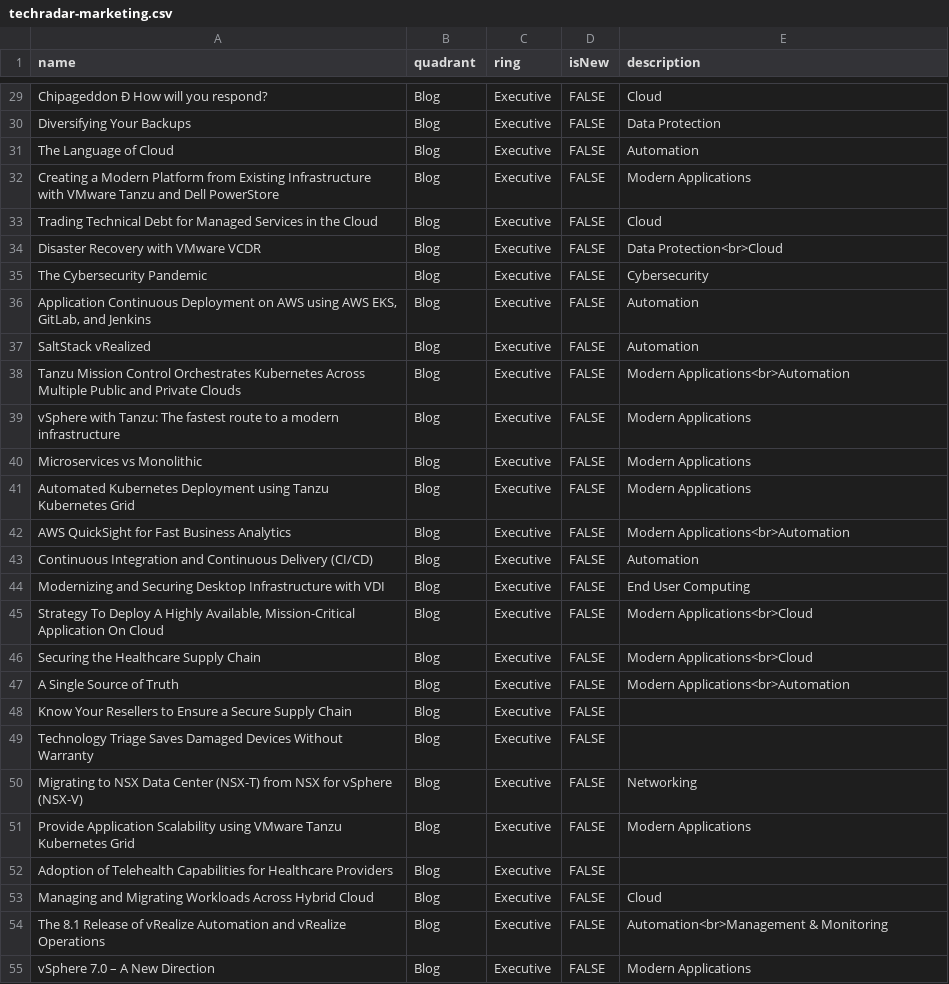
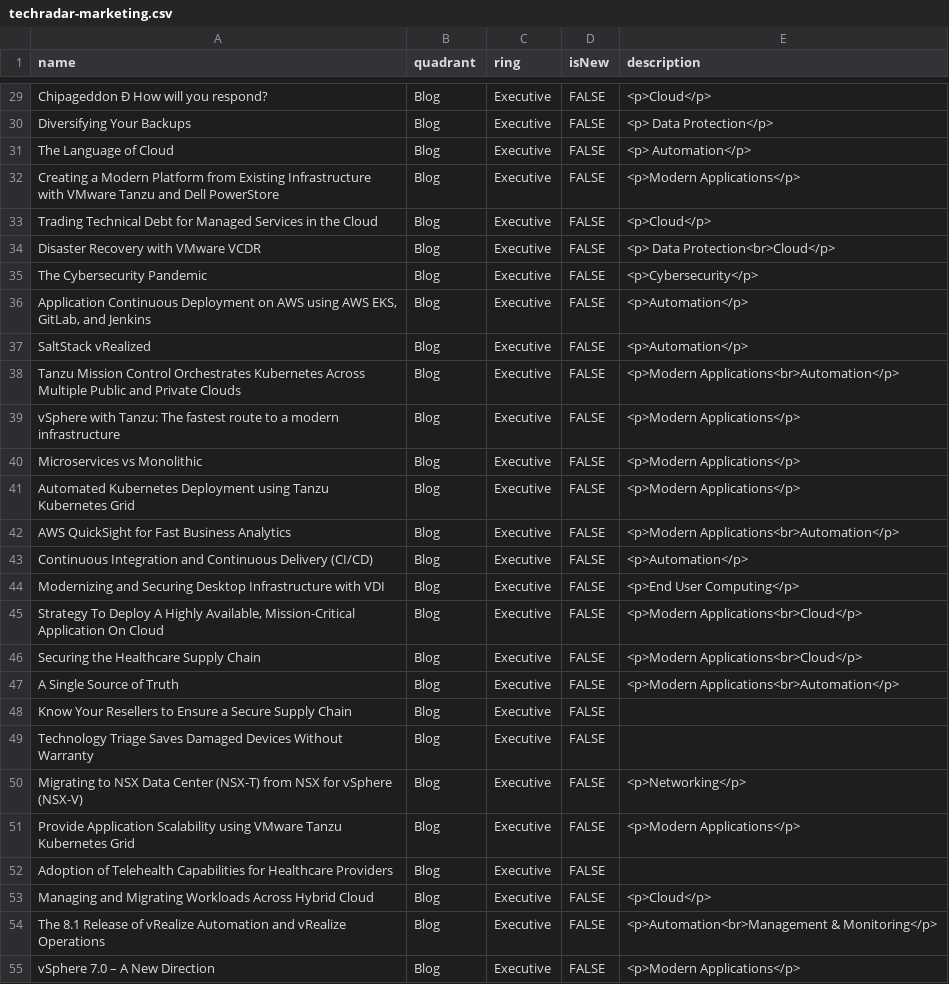
Before and after one commit to bjamesdowning/techradar, a CSV file: techradar-marketing.csv, drawn as a sheet; only a part is shown, gaps mark what is left out; the diff covers the shown part only; the diff names each change by its address in the sheet, - before the commit and + after, or states it on an @@ line.

```diff
--- a/techradar-marketing.csv
+++ b/techradar-marketing.csv
-E29 (description): Cloud
+E29 (description): <p>Cloud</p>
-E30 (description): Data Protection
+E30 (description): <p> Data Protection</p>
-E31 (description): Automation
+E31 (description): <p> Automation</p>
-E32 (description): Modern Applications
+E32 (description): <p>Modern Applications</p>
-E33 (description): Cloud
+E33 (description): <p>Cloud</p>
-E34 (description): Data Protection<br>Cloud
+E34 (description): <p> Data Protection<br>Cloud</p>
-E35 (description): Cybersecurity
+E35 (description): <p>Cybersecurity</p>
-E36:E37 (description): Automation
+E36:E37 (description): <p>Automation</p>
-E38 (description): Modern Applications<br>Automation
+E38 (description): <p>Modern Applications<br>Automation</p>
-E39:E41 (description): Modern Applications
+E39:E41 (description): <p>Modern Applications</p>
-E42 (description): Modern Applications<br>Automation
+E42 (description): <p>Modern Applications<br>Automation</p>
-E43 (description): Automation
+E43 (description): <p>Automation</p>
-E44 (description): End User Computing
+E44 (description): <p>End User Computing</p>
-E45:E46 (description): Modern Applications<br>Cloud
+E45:E46 (description): <p>Modern Applications<br>Cloud</p>
-E47 (description): Modern Applications<br>Automation
+E47 (description): <p>Modern Applications<br>Automation</p>
-E50 (description): Networking
+E50 (description): <p>Networking</p>
-E51 (description): Modern Applications
+E51 (description): <p>Modern Applications</p>
-E53 (description): Cloud
+E53 (description): <p>Cloud</p>
-E54 (description): Automation<br>Management & Monitoring
+E54 (description): <p>Automation<br>Management & Monitoring</p>
-E55 (description): Modern Applications
+E55 (description): <p>Modern Applications</p>
```
Also changed, not shown: 43 edited cells elsewhere in this file.
